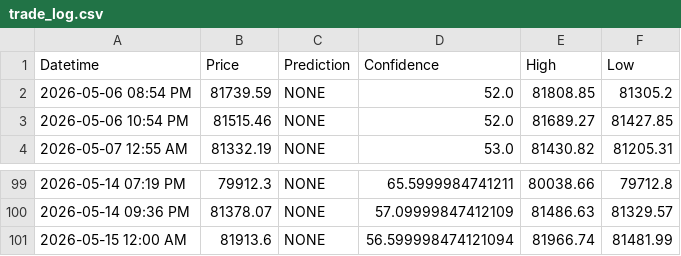
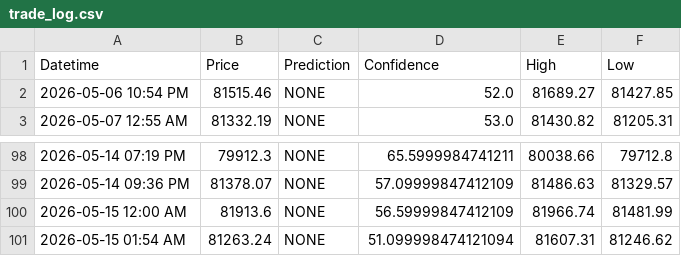
Before and after one commit to anashere/BTCDaddy, a CSV file: trade_log.csv, drawn as a sheet; only a part is shown, gaps mark what is left out.

```diff
--- a/trade_log.csv
+++ b/trade_log.csv
@@ -1,3 +1,2 @@
 Datetime,Price,Prediction,Confidence,High,Low
-2026-05-06 08:54 PM,81739.59,NONE,52.0,81808.85,81305.2
 2026-05-06 10:54 PM,81515.46,NONE,52.0,81689.27,81427.85
@@ -100,2 +99,3 @@ Datetime,Price,Prediction,Confidence,High,Low
 2026-05-14 09:36 PM,81378.07,NONE,57.09999847412109,81486.63,81329.57
-2026-05-15 12:00 AM,81913.6,NONE,56.599998474121094,81966.74,81481.99
+2026-05-15 12:00 AM,81913.6,NONE,56.59999847412109,81966.74,81481.99
+2026-05-15 01:54 AM,81263.24,NONE,51.099998474121094,81607.31,81246.62
```
